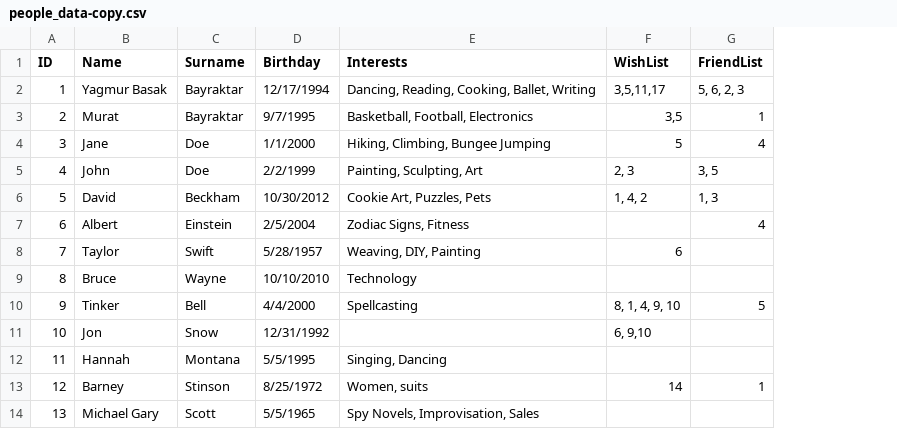
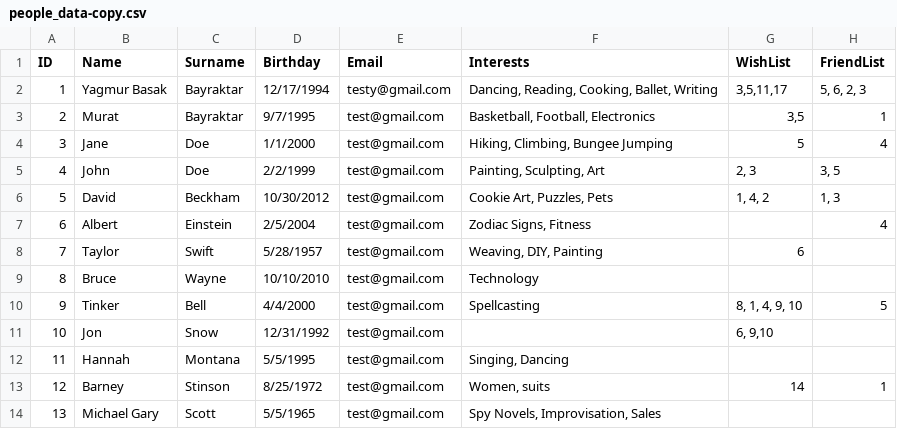
Before and after one commit to landog893/Gifter-2, a CSV file: data/people_data-copy.csv, drawn as a sheet; the diff names each change by its address in the sheet, - before the commit and + after, or states it on an @@ line.

Commit message:
Updated front/backend to reflect new email parameter.

```diff
--- a/data/people_data-copy.csv
+++ b/data/people_data-copy.csv
+column E (Email), rows 2-14: testy@gmail.com | test@gmail.com | test@gmail.com | test@gmail.com | test@gmail.com | test@gmail.com | test@gmail.com | test@gmail.com | test@gmail.com | test@gmail.com | test@gmail.com | test@gmail.com | test@gmail.com
```
Also changed, not shown: 2 other files.
